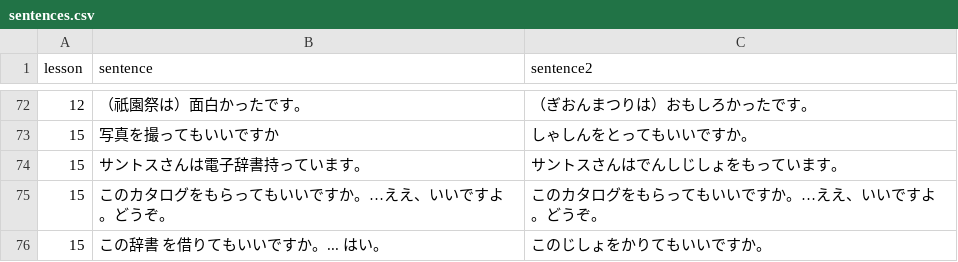
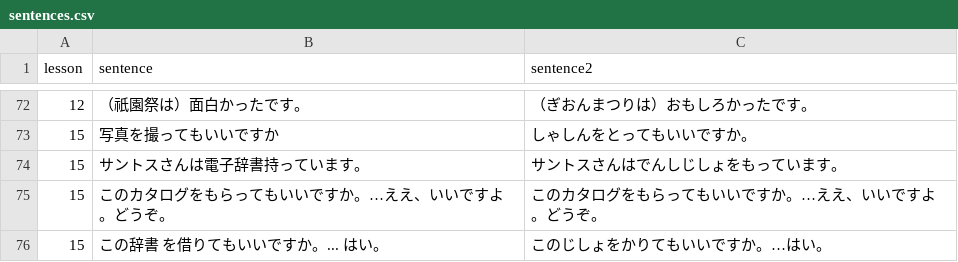
Before and after one commit to hillerliao/img, a CSV file: sentences.csv, drawn as a sheet; only a part is shown, gaps mark what is left out.

Commit message:
Update sentences.csv

```diff
--- a/sentences.csv
+++ b/sentences.csv
@@ -75,2 +75,2 @@ lesson, sentence,sentence2
 15,このカタログをもらってもいいですか。…ええ、いいですよ。どうぞ。,このカタログをもらってもいいですか。…ええ、いいですよ。どうぞ。
-15,この辞書 を借りてもいいですか。... はい。,このじしょをかりてもいいですか。
+15,この辞書 を借りてもいいですか。... はい。,このじしょをかりてもいいですか。…はい。
```
